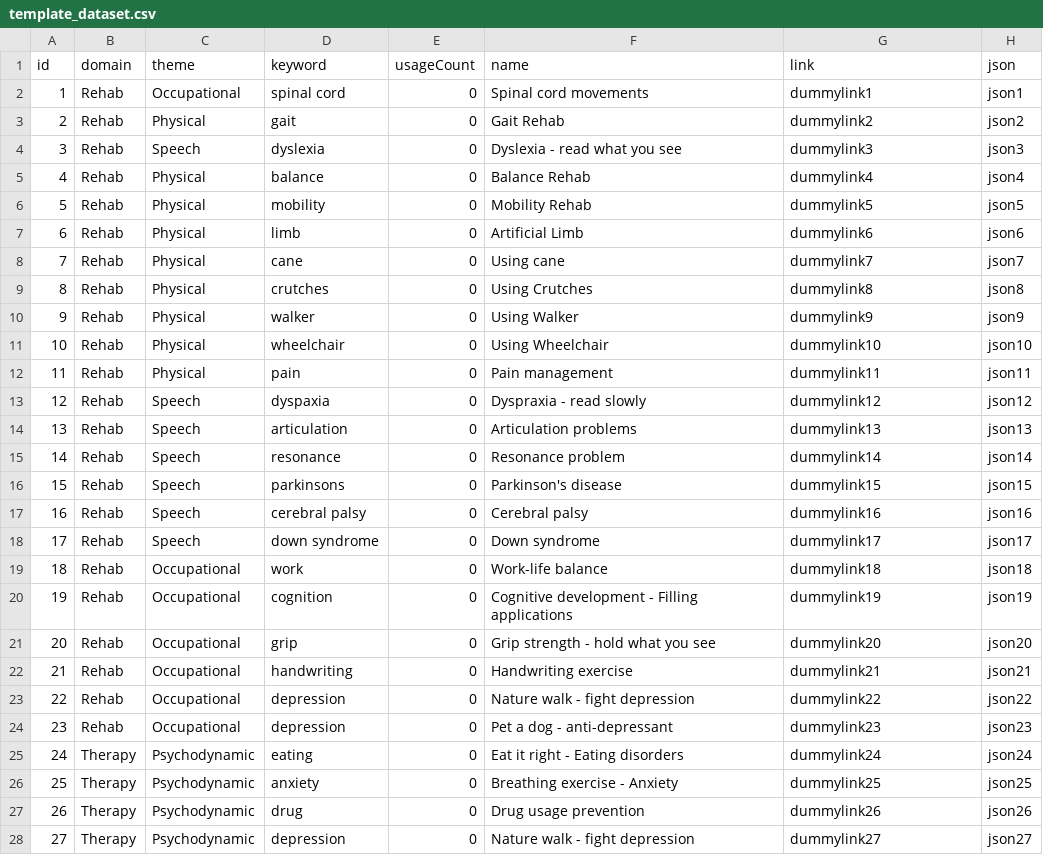
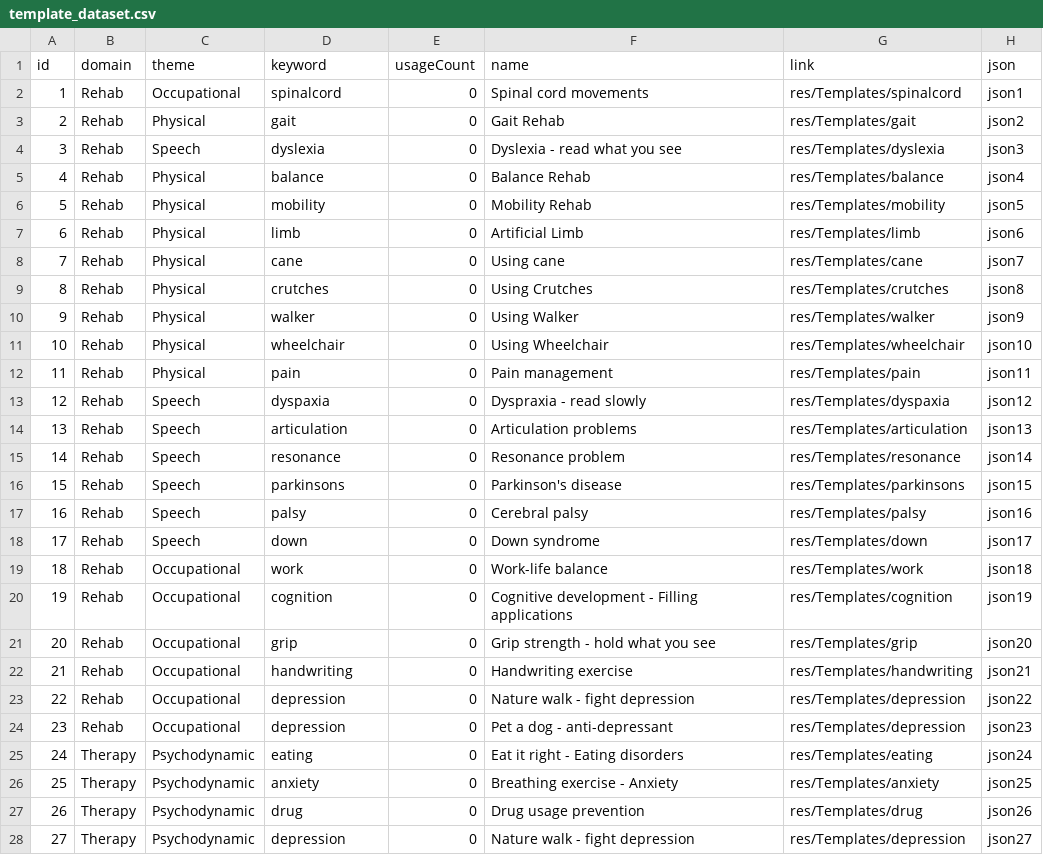
Before and after one commit to Xant3s/viavr-editor, a CSV file: rs-server/DummyDatasets/template_dataset.csv, drawn as a sheet; only a part is shown; the diff covers the shown part only.

Commit message:
template recommendation: complete

```diff
--- a/rs-server/DummyDatasets/template_dataset.csv
+++ b/rs-server/DummyDatasets/template_dataset.csv
@@ -1,28 +1,28 @@
 id,domain,theme,keyword,usageCount,name,link,json
-1,Rehab,Occupational,spinal cord,0,Spinal cord movements,dummylink1,json1
-2,Rehab,Physical,gait,0,Gait Rehab,dummylink2,json2
-3,Rehab,Speech,dyslexia,0,Dyslexia - read what you see,dummylink3,json3
-4,Rehab,Physical,balance,0,Balance Rehab,dummylink4,json4
-5,Rehab,Physical,mobility,0,Mobility Rehab,dummylink5,json5
-6,Rehab,Physical,limb,0,Artificial Limb,dummylink6,json6
-7,Rehab,Physical,cane,0,Using cane,dummylink7,json7
-8,Rehab,Physical,crutches,0,Using Crutches,dummylink8,json8
-9,Rehab,Physical,walker,0,Using Walker,dummylink9,json9
-10,Rehab,Physical,wheelchair,0,Using Wheelchair,dummylink10,json10
-11,Rehab,Physical,pain,0,Pain management,dummylink11,json11
-12,Rehab,Speech,dyspaxia,0,Dyspraxia - read slowly,dummylink12,json12
-13,Rehab,Speech,articulation,0,Articulation problems,dummylink13,json13
-14,Rehab,Speech,resonance,0,Resonance problem,dummylink14,json14
-15,Rehab,Speech,parkinsons,0,Parkinson's disease,dummylink15,json15
-16,Rehab,Speech,cerebral palsy,0,Cerebral palsy,dummylink16,json16
-17,Rehab,Speech,down syndrome,0,Down syndrome,dummylink17,json17
-18,Rehab,Occupational,work,0,Work-life balance,dummylink18,json18
-19,Rehab,Occupational,cognition,0,Cognitive development - Filling applications,dummylink19,json19
-20,Rehab,Occupational,grip,0,Grip strength - hold what you see,dummylink20,json20
-21,Rehab,Occupational,handwriting,0,Handwriting exercise ,dummylink21,json21
-22,Rehab,Occupational,depression,0,Nature walk - fight depression,dummylink22,json22
-23,Rehab,Occupational,depression,0,Pet a dog - anti-depressant,dummylink23,json23
-24,Therapy,Psychodynamic,eating,0,Eat it right - Eating disorders,dummylink24,json24
-25,Therapy,Psychodynamic,anxiety,0,Breathing exercise - Anxiety,dummylink25,json25
-26,Therapy,Psychodynamic,drug,0,Drug usage prevention ,dummylink26,json26
-27,Therapy,Psychodynamic,depression,0,Nature walk - fight depression,dummylink27,json27
+1,Rehab,Occupational,spinalcord,0,Spinal cord movements,res/Templates/spinalcord,json1
+2,Rehab,Physical,gait,0,Gait Rehab,res/Templates/gait,json2
+3,Rehab,Speech,dyslexia,0,Dyslexia - read what you see,res/Templates/dyslexia,json3
+4,Rehab,Physical,balance,0,Balance Rehab,res/Templates/balance,json4
+5,Rehab,Physical,mobility,0,Mobility Rehab,res/Templates/mobility,json5
+6,Rehab,Physical,limb,0,Artificial Limb,res/Templates/limb,json6
+7,Rehab,Physical,cane,0,Using cane,res/Templates/cane,json7
+8,Rehab,Physical,crutches,0,Using Crutches,res/Templates/crutches,json8
+9,Rehab,Physical,walker,0,Using Walker,res/Templates/walker,json9
+10,Rehab,Physical,wheelchair,0,Using Wheelchair,res/Templates/wheelchair,json10
+11,Rehab,Physical,pain,0,Pain management,res/Templates/pain,json11
+12,Rehab,Speech,dyspaxia,0,Dyspraxia - read slowly,res/Templates/dyspaxia,json12
+13,Rehab,Speech,articulation,0,Articulation problems,res/Templates/articulation,json13
+14,Rehab,Speech,resonance,0,Resonance problem,res/Templates/resonance,json14
+15,Rehab,Speech,parkinsons,0,Parkinson's disease,res/Templates/parkinsons,json15
+16,Rehab,Speech,palsy,0,Cerebral palsy,res/Templates/palsy,json16
+17,Rehab,Speech,down,0,Down syndrome,res/Templates/down,json17
+18,Rehab,Occupational,work,0,Work-life balance,res/Templates/work,json18
+19,Rehab,Occupational,cognition,0,Cognitive development - Filling applications,res/Templates/cognition,json19
+20,Rehab,Occupational,grip,0,Grip strength - hold what you see,res/Templates/grip,json20
+21,Rehab,Occupational,handwriting,0,Handwriting exercise ,res/Templates/handwriting,json21
+22,Rehab,Occupational,depression,0,Nature walk - fight depression,res/Templates/depression,json22
+23,Rehab,Occupational,depression,0,Pet a dog - anti-depressant,res/Templates/depression,json23
+24,Therapy,Psychodynamic,eating,0,Eat it right - Eating disorders,res/Templates/eating,json24
+25,Therapy,Psychodynamic,anxiety,0,Breathing exercise - Anxiety,res/Templates/anxiety,json25
+26,Therapy,Psychodynamic,drug,0,Drug usage prevention ,res/Templates/drug,json26
+27,Therapy,Psychodynamic,depression,0,Nature walk - fight depression,res/Templates/depression,json27
```
Also changed, not shown: 9 edited cells elsewhere in this file, 35 other files.
